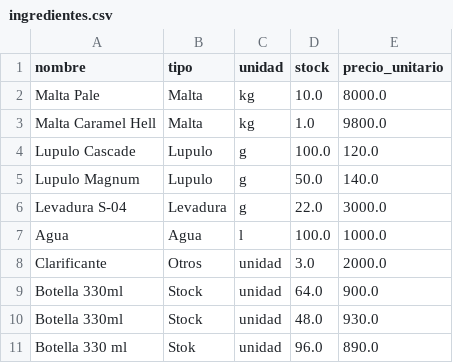
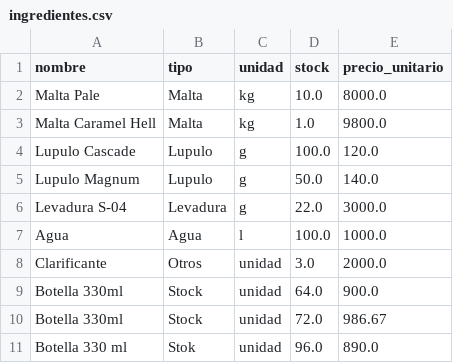
Before and after one commit to JonnyHurtado/MiCervezaApp, a CSV file: data/ingredientes.csv, drawn as a sheet.

```diff
--- a/data/ingredientes.csv
+++ b/data/ingredientes.csv
@@ -9,3 +9,3 @@ Clarificante,Otros,unidad,3.0,2000.0
 Botella 330ml,Stock,unidad,64.0,900.0
-Botella 330ml,Stock,unidad,48.0,930.0
+Botella 330ml,Stock,unidad,72.0,986.67
 Botella 330 ml,Stok,unidad,96.0,890.0
```
Also changed, not shown: 1 other file.
